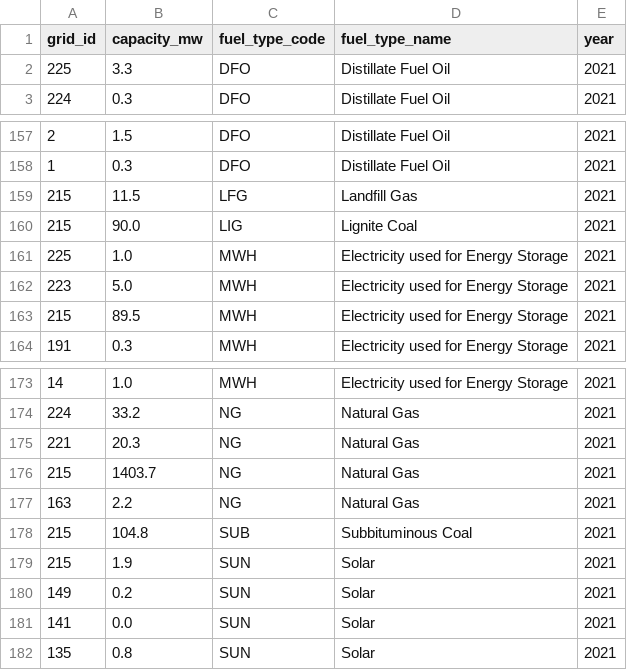
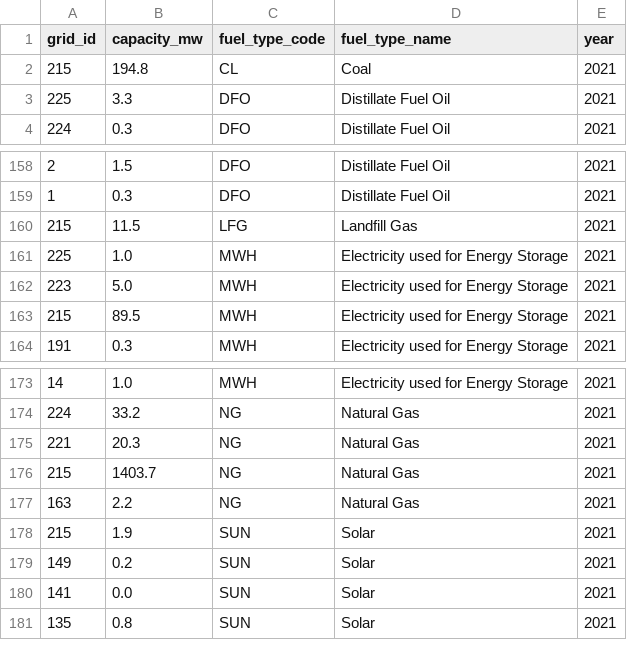
Before and after one commit to acep-aedg/aedg-data-pond, a CSV file: data/final/capacity.csv, drawn as a sheet; only a part is shown, gaps mark what is left out; removed rows and columns are numbered as before the commit, all else as after; the diff names each change by its address in the sheet, - before the commit and + after, or states it on an @@ line.

```diff
--- a/data/final/capacity.csv
+++ b/data/final/capacity.csv
+row 2: 215 | 194.8 | CL | Coal | 2021
-row 160: 215 | 90.0 | LIG | Lignite Coal | 2021
-row 178: 215 | 104.8 | SUB | Subbituminous Coal | 2021
```
Also changed, not shown: data/final/monthly_generation.csv, data/final/yearly_generation.csv, 4 other files.
